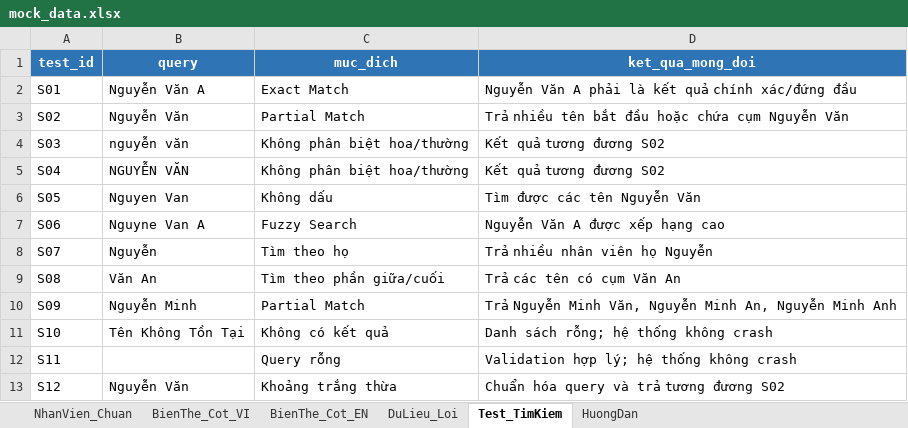
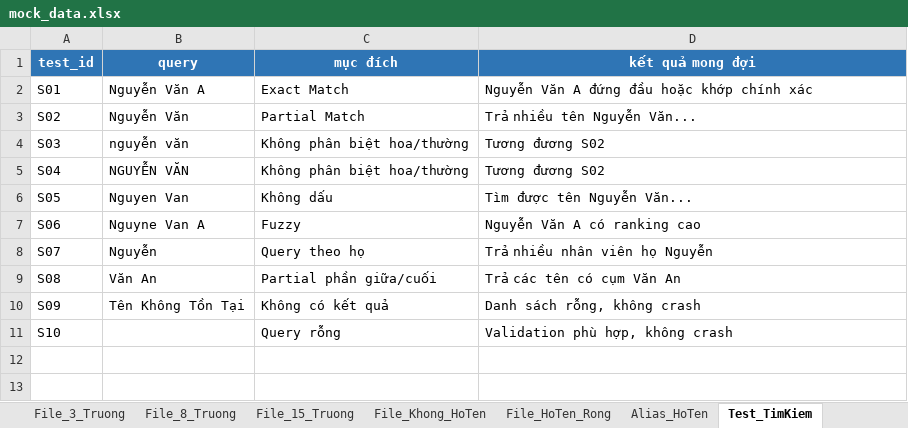
Before and after one commit to nguien27/CD_TTNT_Nhom1, an Excel workbook: data/mock_data.xlsx, sheet Test_TimKiem, drawn as a sheet; values as stored, in another font and other column widths than the file's, no borders; table styles not drawn; the diff names each change by its address in the sheet, - before the commit and + after, or states it on an @@ line.

```diff
--- a/data/mock_data.xlsx (sheet Test_TimKiem)
+++ b/data/mock_data.xlsx (sheet Test_TimKiem)
-sheet tab: BienThe_Cot_VI
+sheet tab: File_3_Truong
-sheet tab: BienThe_Cot_EN
+sheet tab: File_8_Truong
-sheet tab: DuLieu_Loi
+sheet tab: File_15_Truong
-sheet tab: NhanVien_Chuan
+sheet tab: File_Khong_HoTen
+sheet tab: File_HoTen_Rong
+sheet tab: Alias_HoTen
-C1: muc_dich
+C1: mục đích
-D1: ket_qua_mong_doi
+D1: kết quả mong đợi
-D2 (kết quả mong đợi): Nguyễn Văn A phải là kết quả chính xác/đứng đầu
+D2 (kết quả mong đợi): Nguyễn Văn A đứng đầu hoặc khớp chính xác
-D3 (kết quả mong đợi): Trả nhiều tên bắt đầu hoặc chứa cụm Nguyễn Văn
+D3 (kết quả mong đợi): Trả nhiều tên Nguyễn Văn...
-D4:D5 (kết quả mong đợi): Kết quả tương đương S02
+D4:D5 (kết quả mong đợi): Tương đương S02
-D6 (kết quả mong đợi): Tìm được các tên Nguyễn Văn
+D6 (kết quả mong đợi): Tìm được tên Nguyễn Văn...
-C7 (mục đích): Fuzzy Search
+C7 (mục đích): Fuzzy
-D7 (kết quả mong đợi): Nguyễn Văn A được xếp hạng cao
+D7 (kết quả mong đợi): Nguyễn Văn A có ranking cao
-C8 (mục đích): Tìm theo họ
+C8 (mục đích): Query theo họ
-C9 (mục đích): Tìm theo phần giữa/cuối
+C9 (mục đích): Partial phần giữa/cuối
-B10 (query): Nguyễn Minh
+B10 (query): Tên Không Tồn Tại
-C10 (mục đích): Partial Match
+C10 (mục đích): Không có kết quả
-D10 (kết quả mong đợi): Trả Nguyễn Minh Văn, Nguyễn Minh An, Nguyễn Minh Anh
+D10 (kết quả mong đợi): Danh sách rỗng, không crash
-B11 (query): Tên Không Tồn Tại
+B11 (query): (empty)
-C11 (mục đích): Không có kết quả
+C11 (mục đích): Query rỗng
-D11 (kết quả mong đợi): Danh sách rỗng; hệ thống không crash
+D11 (kết quả mong đợi): Validation phù hợp, không crash
-row 12: S11 |  | Query rỗng | Validation hợp lý; hệ thống không crash
-row 13: S12 | Nguyễn Văn | Khoảng trắng thừa | Chuẩn hóa query và trả tương đương S02
```
Also changed, not shown: sheet File_3_Truong, sheet File_15_Truong, sheet File_8_Truong, sheet HuongDan, other sheet tabs, 5 other files.
